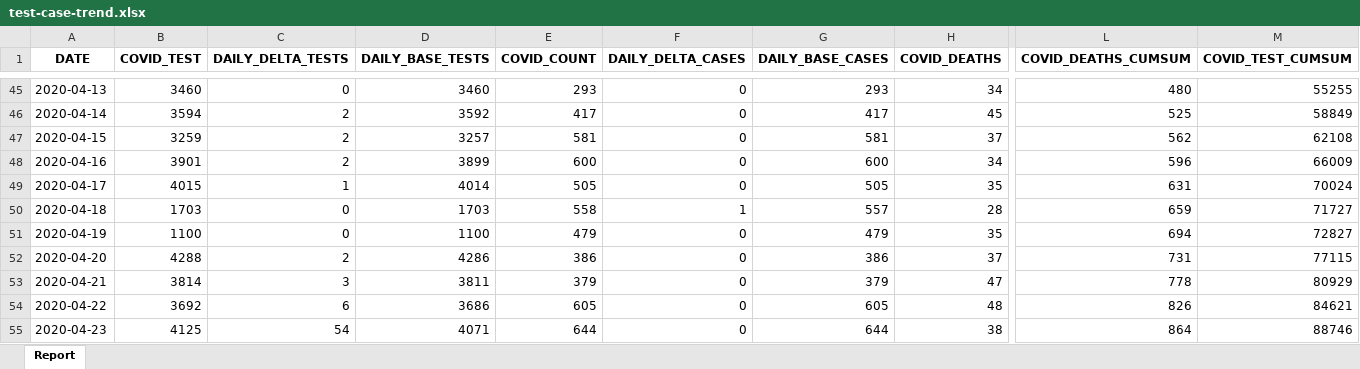
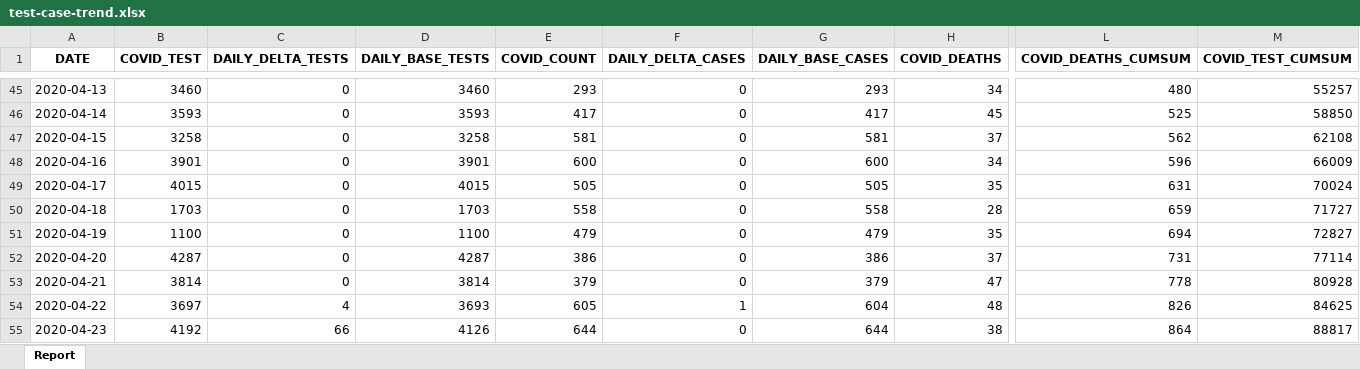
Before and after one commit to ercbk/Indiana-COVID-19-Tracker, an Excel workbook: data/test-case-trend.xlsx, sheet Report, drawn as a sheet; only a part is shown, gaps mark what is left out; values as stored, in another font and other column widths than the file's, no borders; the diff covers the shown part only; the diff names each change by its address in the sheet, - before the commit and + after, or states it on an @@ line.

```diff
--- a/data/test-case-trend.xlsx (sheet Report)
+++ b/data/test-case-trend.xlsx (sheet Report)
-M45 (COVID_TEST_CUMSUM): 55255
+M45 (COVID_TEST_CUMSUM): 55257
-B46 (COVID_TEST): 3594
+B46 (COVID_TEST): 3593
-C46:C48 (DAILY_DELTA_TESTS): 2
+C46:C48 (DAILY_DELTA_TESTS): 0
-D46 (DAILY_BASE_TESTS): 3592
+D46 (DAILY_BASE_TESTS): 3593
-M46 (COVID_TEST_CUMSUM): 58849
+M46 (COVID_TEST_CUMSUM): 58850
-B47 (COVID_TEST): 3259
+B47 (COVID_TEST): 3258
-D47 (DAILY_BASE_TESTS): 3257
+D47 (DAILY_BASE_TESTS): 3258
-D48 (DAILY_BASE_TESTS): 3899
+D48 (DAILY_BASE_TESTS): 3901
-C49 (DAILY_DELTA_TESTS): 1
+C49 (DAILY_DELTA_TESTS): 0
-D49 (DAILY_BASE_TESTS): 4014
+D49 (DAILY_BASE_TESTS): 4015
-F50 (DAILY_DELTA_CASES): 1
+F50 (DAILY_DELTA_CASES): 0
-G50 (DAILY_BASE_CASES): 557
+G50 (DAILY_BASE_CASES): 558
-B52 (COVID_TEST): 4288
+B52 (COVID_TEST): 4287
-C52 (DAILY_DELTA_TESTS): 2
+C52 (DAILY_DELTA_TESTS): 0
-D52 (DAILY_BASE_TESTS): 4286
+D52 (DAILY_BASE_TESTS): 4287
-M52 (COVID_TEST_CUMSUM): 77115
+M52 (COVID_TEST_CUMSUM): 77114
-C53 (DAILY_DELTA_TESTS): 3
+C53 (DAILY_DELTA_TESTS): 0
-D53 (DAILY_BASE_TESTS): 3811
+D53 (DAILY_BASE_TESTS): 3814
-M53 (COVID_TEST_CUMSUM): 80929
+M53 (COVID_TEST_CUMSUM): 80928
-B54 (COVID_TEST): 3692
+B54 (COVID_TEST): 3697
-C54 (DAILY_DELTA_TESTS): 6
+C54 (DAILY_DELTA_TESTS): 4
-D54 (DAILY_BASE_TESTS): 3686
+D54 (DAILY_BASE_TESTS): 3693
-F54 (DAILY_DELTA_CASES): 0
+F54 (DAILY_DELTA_CASES): 1
-G54 (DAILY_BASE_CASES): 605
+G54 (DAILY_BASE_CASES): 604
-M54 (COVID_TEST_CUMSUM): 84621
+M54 (COVID_TEST_CUMSUM): 84625
-B55 (COVID_TEST): 4125
+B55 (COVID_TEST): 4192
-C55 (DAILY_DELTA_TESTS): 54
+C55 (DAILY_DELTA_TESTS): 66
-D55 (DAILY_BASE_TESTS): 4071
+D55 (DAILY_BASE_TESTS): 4126
-M55 (COVID_TEST_CUMSUM): 88746
+M55 (COVID_TEST_CUMSUM): 88817
```
Also changed, not shown: 1 added row and 178 edited cells elsewhere in this sheet, 9 other files.
